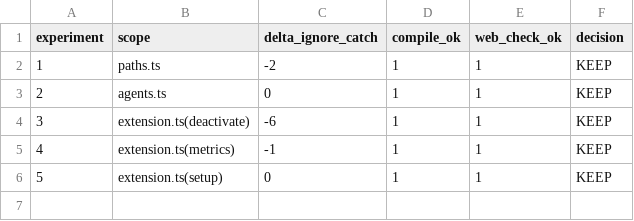
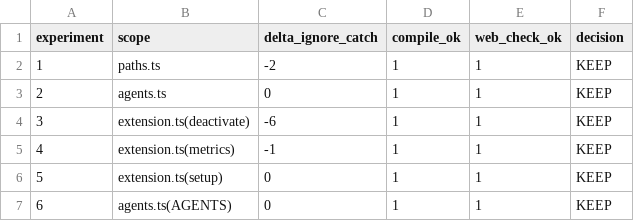
Before and after one commit to leecg39/AI_Office, a TSV file: autoresearch/inner_results.tsv, drawn as a sheet.

Commit message:
experiment(agents): freeze AGENTS map for immutability

```diff
--- a/autoresearch/inner_results.tsv
+++ b/autoresearch/inner_results.tsv
@@ -6 +6,2 @@ experiment	scope	delta_ignore_catch	compile_ok	web_check_ok	decision
 5	extension.ts(setup)	0	1	1	KEEP
+6	agents.ts(AGENTS)	0	1	1	KEEP
```
Also changed, not shown: 1 other file.
